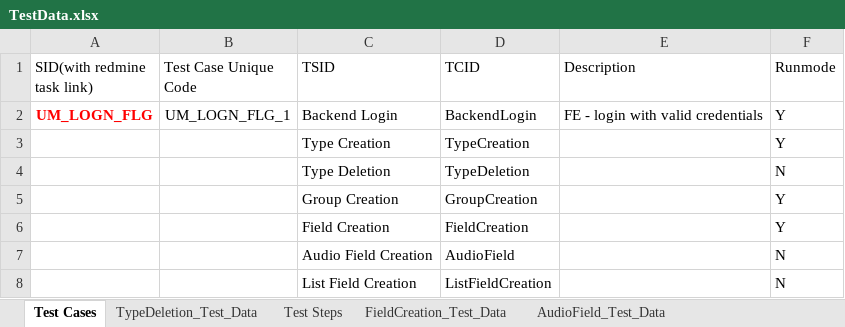
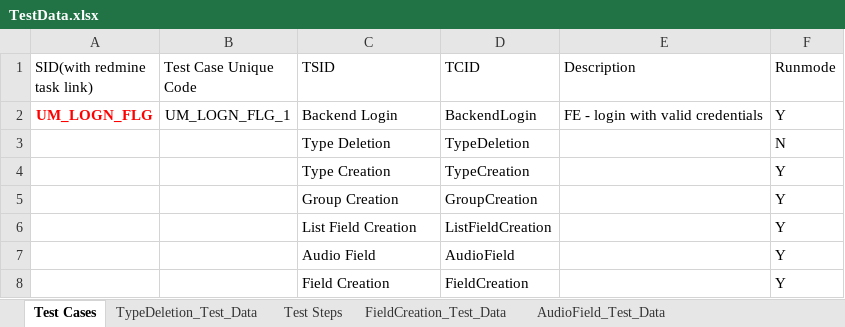
Before and after one commit to techjoomla/com_tjucm, an Excel workbook: src/TestData.xlsx, sheet Test Cases, drawn as a sheet; values as stored, in another font and other column widths than the file's, no borders; removed rows and columns are numbered as before the commit, all else as after; the diff names each change by its address in the sheet, - before the commit and + after, or states it on an @@ line.

Commit message:
Task #169461:Field Creation for UCM

```diff
--- a/src/TestData.xlsx (sheet Test Cases)
+++ b/src/TestData.xlsx (sheet Test Cases)
@@ row 4 moved to row 3: Type Deletion @@
+row 6:  |  | List Field Creation | ListFieldCreation |  | Y
+row 7:  |  | Audio Field | AudioField |  | Y
-row 7:  |  | Audio Field Creation | AudioField |  | N
-row 8:  |  | List Field Creation | ListFieldCreation |  | N
```
Also changed, not shown: sheet Test Steps, 2 other files.
